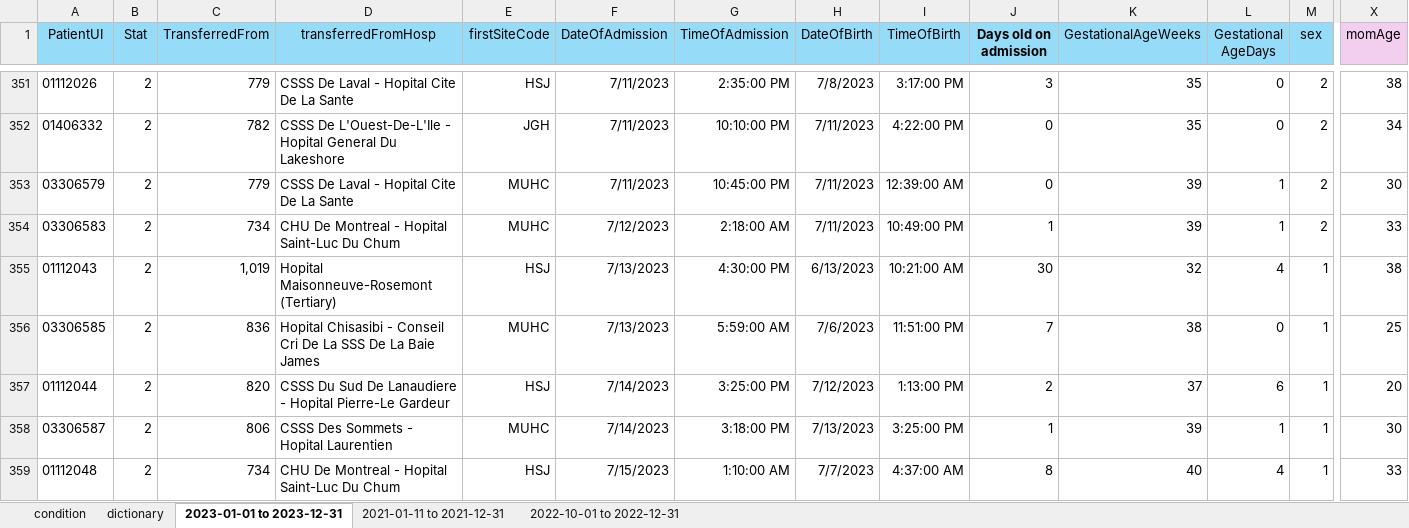
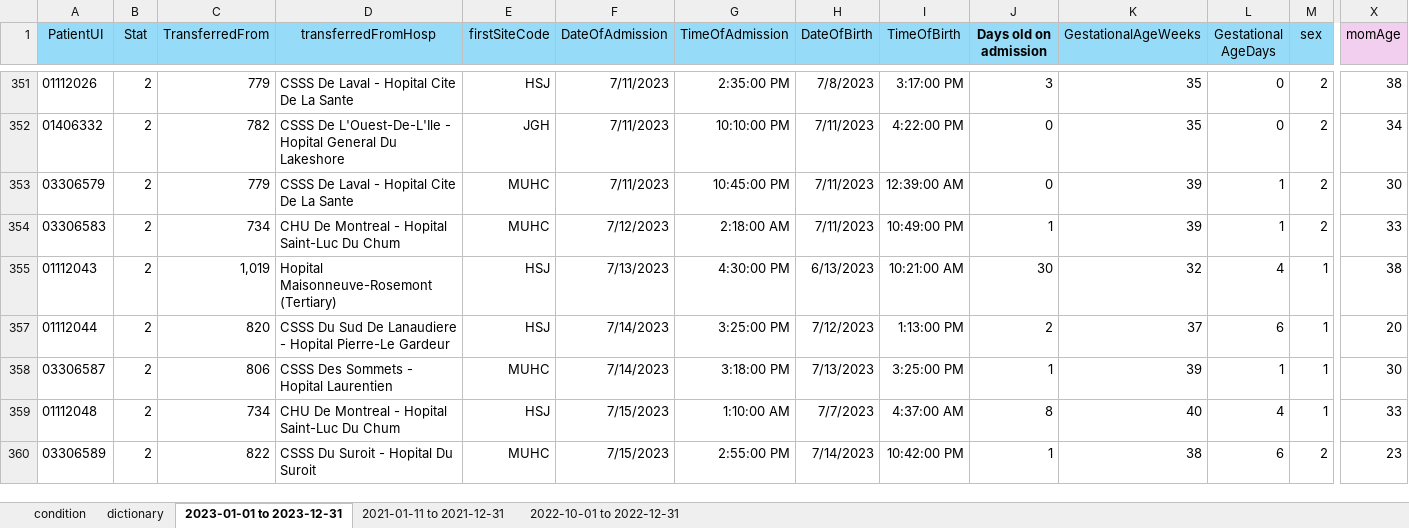
Before and after one commit to bajajku/FindMyBed, an Excel workbook: data/Patients_data2.xlsx, sheet 2023-01-01 to 2023-12-31, drawn as a sheet; only a part is shown, gaps mark what is left out; the shorter side is filled out with more unchanged rows; values as stored, in another font and other column widths than the file's, no borders; rows hold the shown columns only; the diff names each change by its address in the sheet, - before the commit and + after, or states it on an @@ line.

Commit message:
updaTED EXCEL FILE

```diff
--- a/data/Patients_data2.xlsx (sheet 2023-01-01 to 2023-12-31)
+++ b/data/Patients_data2.xlsx (sheet 2023-01-01 to 2023-12-31)
@@ row 356 hidden: 03306585 | 2 | 836 | Hopital Chisasibi - Conseil Cri De La SSS De La Baie James | MUHC | 7/13/2023 | 5:59:00 AM | 7/6/2023 | 11:51:00 PM | 7 | 38 | 0 | 1 | 25 @@
```
Also changed, not shown: sheet 2021-01-11 to 2021-12-31, 5 other files.
